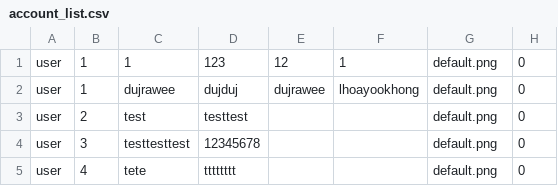
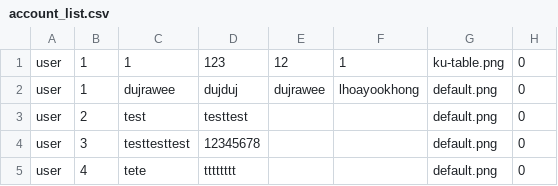
Before and after one commit to NyxTheeranut/KU-Complain, a CSV file: data/account_list.csv, drawn as a sheet.

```diff
--- a/data/account_list.csv
+++ b/data/account_list.csv
@@ -1,2 +1,2 @@
-user,1,1,123,12,1,default.png,0
+user,1,1,123,12,1,ku-table.png,0
 user,1,dujrawee,dujduj,dujrawee,lhoayookhong,default.png,0
```
Also changed, not shown: 2 other files.
